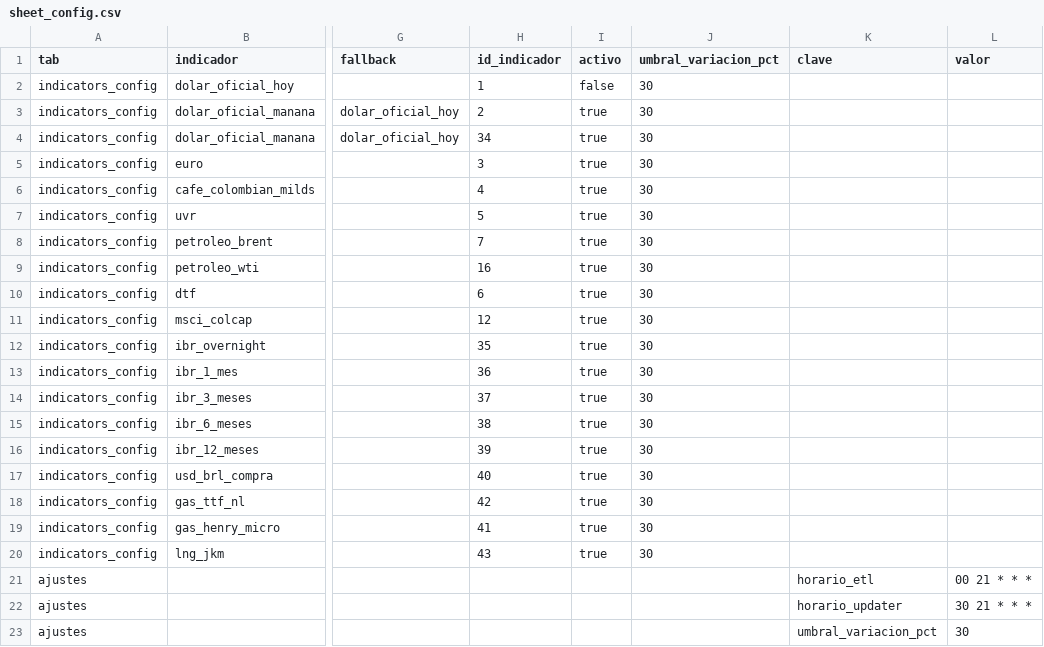
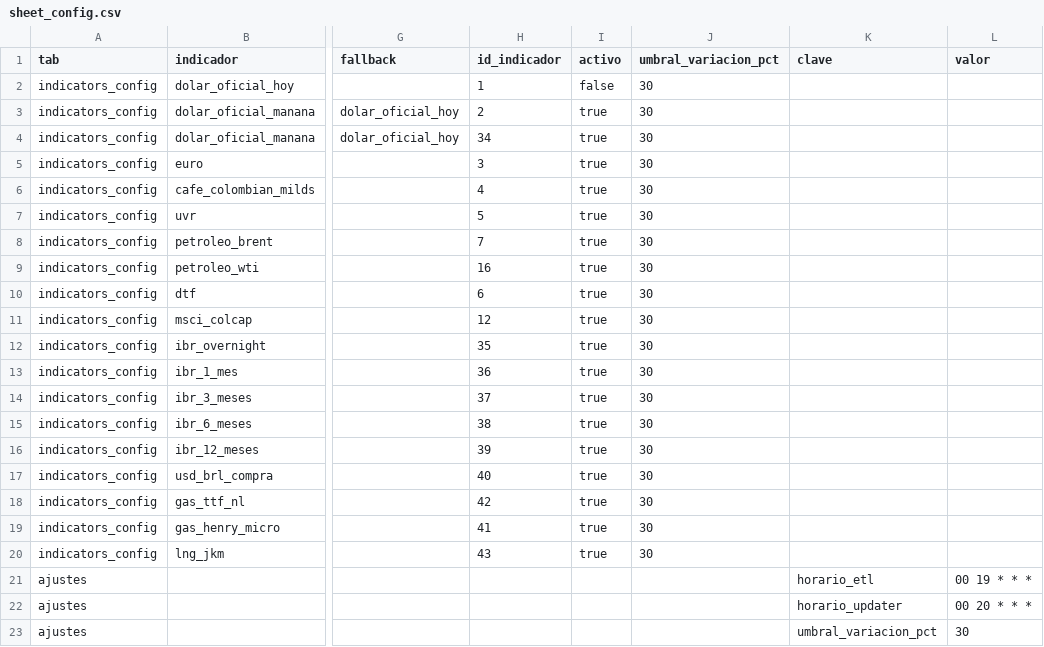
Before and after one commit to erdesarr/economic-indicators, a CSV file: config/sheet_config.csv, drawn as a sheet; only a part is shown, gaps mark what is left out; the diff names each change by its address in the sheet, - before the commit and + after, or states it on an @@ line.

Commit message:
chore(config): sync sheet snapshot (19:00/20:00 live)

```diff
--- a/config/sheet_config.csv
+++ b/config/sheet_config.csv
-L21 (valor): 00 21 * * *
+L21 (valor): 00 19 * * *
-L22 (valor): 30 21 * * *
+L22 (valor): 00 20 * * *
```
